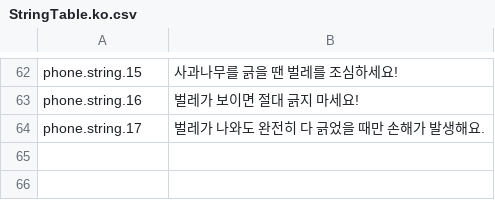
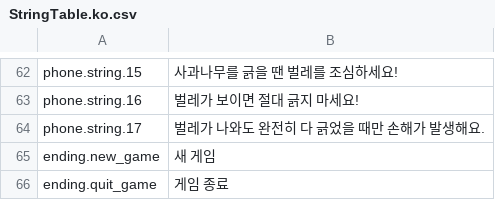
Before and after one commit to YunbinGil/NCG-Scratchy, a CSV file: Assets/Localization/Resources/Localization/StringTable.ko.csv, drawn as a sheet; only a part is shown, gaps mark what is left out.

Commit message:
Ending

```diff
--- a/Assets/Localization/Resources/Localization/StringTable.ko.csv
+++ b/Assets/Localization/Resources/Localization/StringTable.ko.csv
@@ -64 +64,3 @@
 "phone.string.17","벌레가 나와도 완전히 다 긁었을 때만 손해가 발생해요."
+"ending.new_game","새 게임"
+"ending.quit_game","게임 종료"
```
Also changed, not shown: Assets/Localization/Resources/Localization/StringTable.en.csv, 23 other files.
